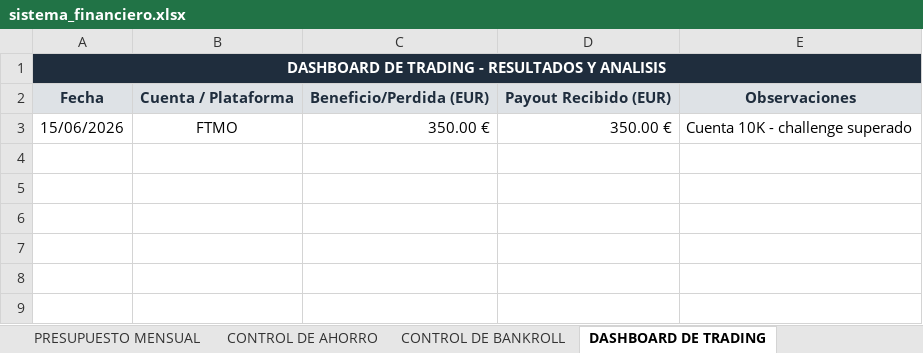
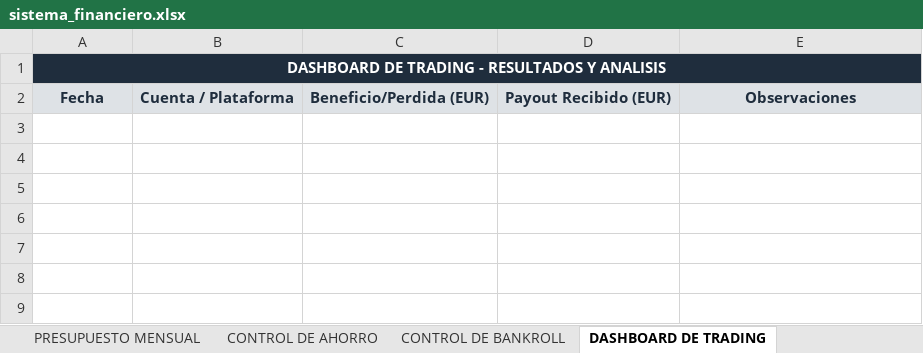
Before and after one commit to jraimundogonzalez-cmd/jonatan, an Excel workbook: sistema_financiero.xlsx, sheet DASHBOARD DE TRADING, drawn as a sheet; only a part is shown; values as stored, in another font and other column widths than the file's, no borders; charts and pictures and conditional formats not drawn; the diff names each change by its address in the sheet, - before the commit and + after, or states it on an @@ line.

```diff
--- a/sistema_financiero.xlsx (sheet DASHBOARD DE TRADING)
+++ b/sistema_financiero.xlsx (sheet DASHBOARD DE TRADING)
-row 3: 15/06/2026 | FTMO | 350.00 € | 350.00 € | Cuenta 10K - challenge superado
+row 3: (empty)
```
Also changed, not shown: sheet REGISTRO DE MOVIMIENTOS, sheet CONTROL DE PAYOUTS, sheet SCORE DEL TRADER, sheet CONTROL DE AHORRO, sheet RANKING MEJORES MESES, sheet OBJETIVOS, 3 more sheets, 1 other file.
